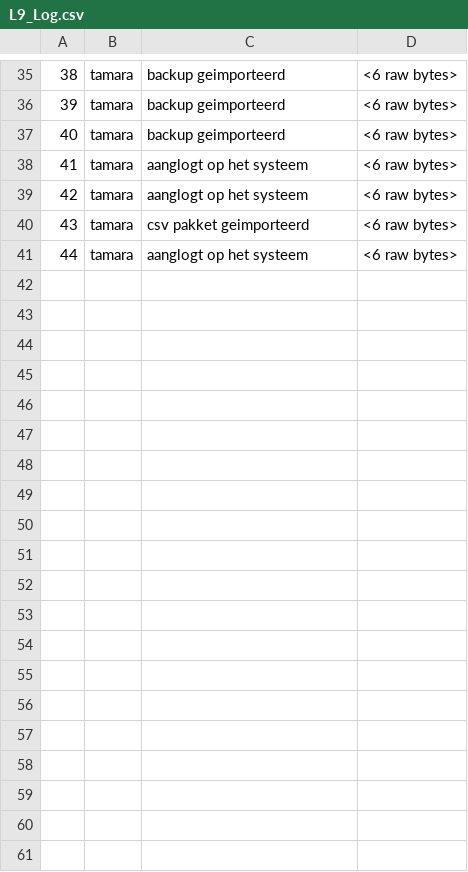
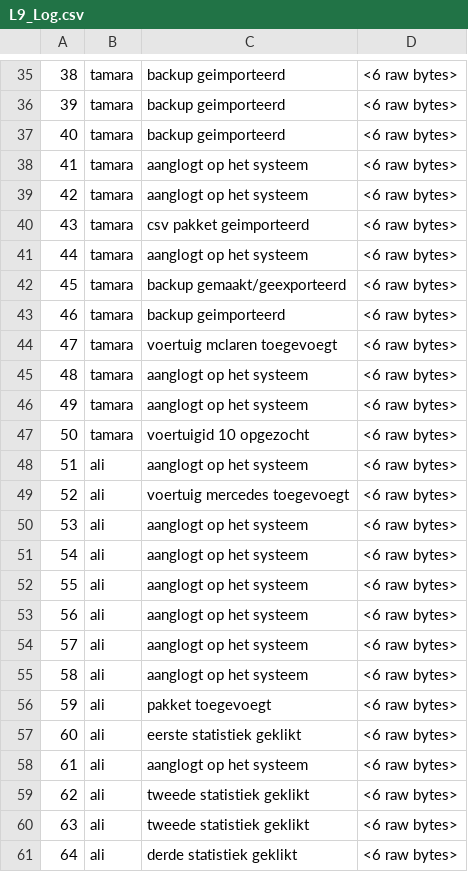
Before and after one commit to ratirl/programming-project-cpp, a CSV file: Project1/L9_Log.csv, drawn as a sheet; only a part is shown, gaps mark what is left out; the diff covers the shown part only.

```diff
--- a/Project1/L9_Log.csv
+++ b/Project1/L9_Log.csv
@@ -41 +41,21 @@
 44,tamara,aanglogt op het systeem,<6 raw bytes>
+45,tamara,backup gemaakt/geexporteerd,<6 raw bytes>
+46,tamara,backup geimporteerd,<6 raw bytes>
+47,tamara,voertuig mclaren toegevoegt,<6 raw bytes>
+48,tamara,aanglogt op het systeem,<6 raw bytes>
+49,tamara,aanglogt op het systeem,<6 raw bytes>
+50,tamara,voertuigid 10 opgezocht,<6 raw bytes>
+51,ali,aanglogt op het systeem,<6 raw bytes>
+52,ali,voertuig mercedes toegevoegt,<6 raw bytes>
+53,ali,aanglogt op het systeem,<6 raw bytes>
+54,ali,aanglogt op het systeem,<6 raw bytes>
+55,ali,aanglogt op het systeem,<6 raw bytes>
+56,ali,aanglogt op het systeem,<6 raw bytes>
+57,ali,aanglogt op het systeem,<6 raw bytes>
+58,ali,aanglogt op het systeem,<6 raw bytes>
+59,ali,pakket toegevoegt,<6 raw bytes>
+60,ali,eerste statistiek geklikt,<6 raw bytes>
+61,ali,aanglogt op het systeem,<6 raw bytes>
+62,ali,tweede statistiek geklikt,<6 raw bytes>
+63,ali,tweede statistiek geklikt,<6 raw bytes>
+64,ali,derde statistiek geklikt,<6 raw bytes>
```
Also changed, not shown: 12 added rows elsewhere in this file, Project1/L9_Login.csv, 4 other files.
